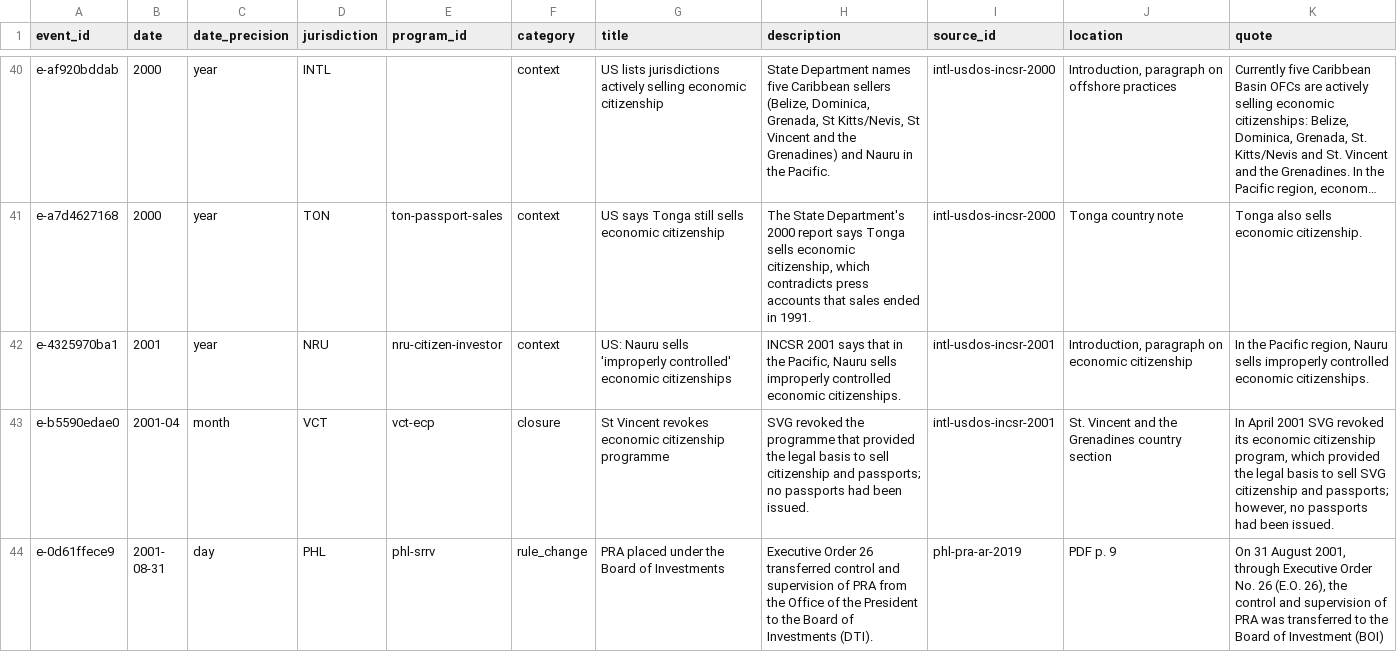
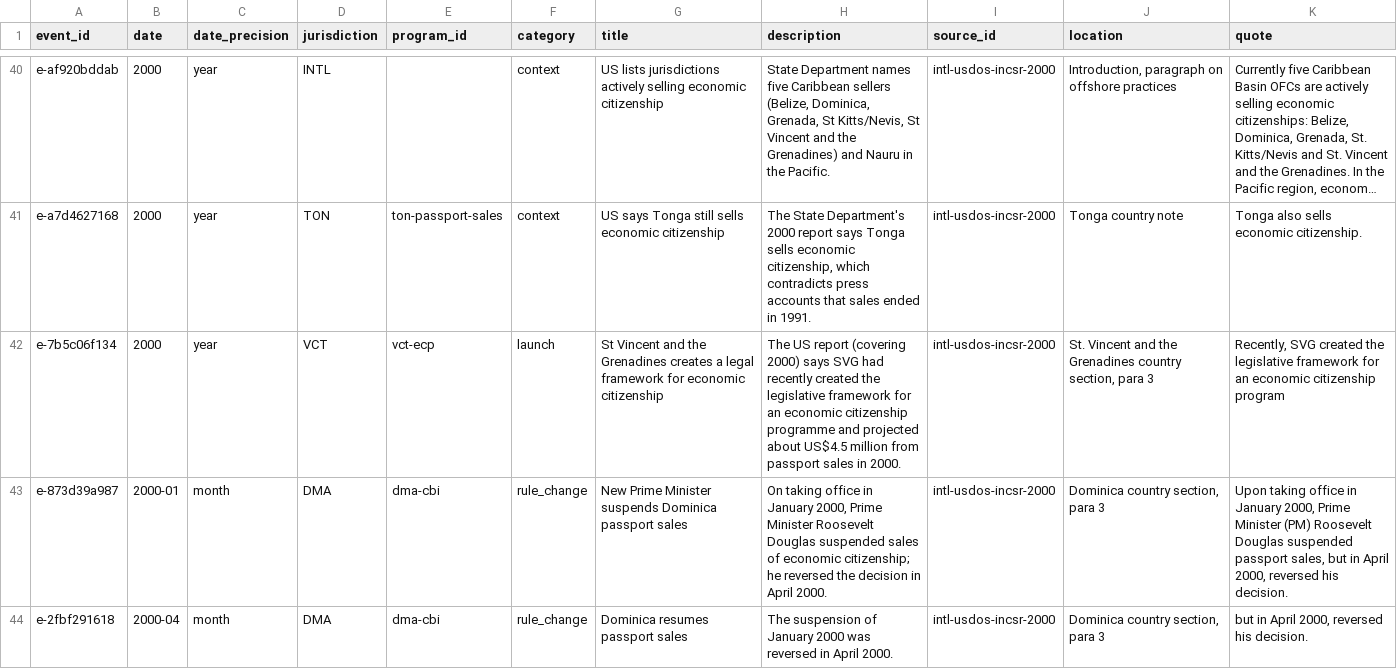
Before and after one commit to oscarleoo/data, a CSV file: topics/cbi/data/events.csv, drawn as a sheet; only a part is shown, gaps mark what is left out; the shorter side is filled out with more unchanged rows; long unchanged cells end in …; the diff covers the shown part only; the diff names each change by its address in the sheet, - before the commit and + after, or states it on an @@ line.

```diff
--- a/topics/cbi/data/events.csv
+++ b/topics/cbi/data/events.csv
+row 42: e-7b5c06f134 | 2000 | year | VCT | vct-ecp | launch | St Vincent and the Grenadines creates a legal framework for economic citizenship | The US report (covering 2000) says SVG had recently created the legislative framework for an economic citizenship programme and projected about US$4.5 million from passport sales in 2000. | intl-usdos-incsr-2000 | St. Vincent and the Grenadines country section, para 3 | Recently, SVG created the legislative framework for an economic citizenship program
+row 43: e-873d39a987 | 2000-01 | month | DMA | dma-cbi | rule_change | New Prime Minister suspends Dominica passport sales | On taking office in January 2000, Prime Minister Roosevelt Douglas suspended sales of economic citizenship; he reversed the decision in April 2000. | intl-usdos-incsr-2000 | Dominica country section, para 3 | Upon taking office in January 2000, Prime Minister (PM) Roosevelt Douglas suspended passport sales, but in April 2000, reversed his decision.
+row 44: e-2fbf291618 | 2000-04 | month | DMA | dma-cbi | rule_change | Dominica resumes passport sales | The suspension of January 2000 was reversed in April 2000. | intl-usdos-incsr-2000 | Dominica country section, para 3 | but in April 2000, reversed his decision.
```
Also changed, not shown: 2 added rows elsewhere in this file, topics/cbi/data/indicators.csv, 3 other files.
